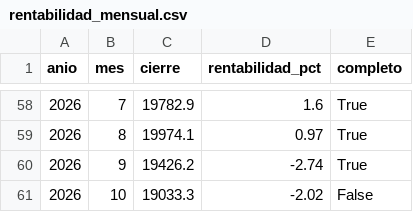
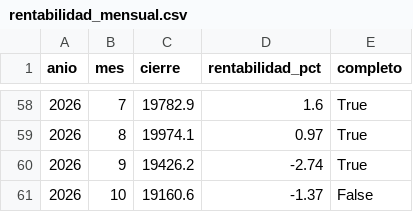
Before and after one commit to elespeculador-datos/ifg, a CSV file: docs/ibex/datos/rentabilidad_mensual.csv, drawn as a sheet; only a part is shown, gaps mark what is left out.

```diff
--- a/docs/ibex/datos/rentabilidad_mensual.csv
+++ b/docs/ibex/datos/rentabilidad_mensual.csv
@@ -60,2 +60,2 @@ anio,mes,cierre,rentabilidad_pct,completo
 2026,9,19426.2,-2.74,True
-2026,10,19033.3,-2.02,False
+2026,10,19160.6,-1.37,False
```
Also changed, not shown: docs/ibex/datos/rentabilidad_anual.csv, 3 other files.
